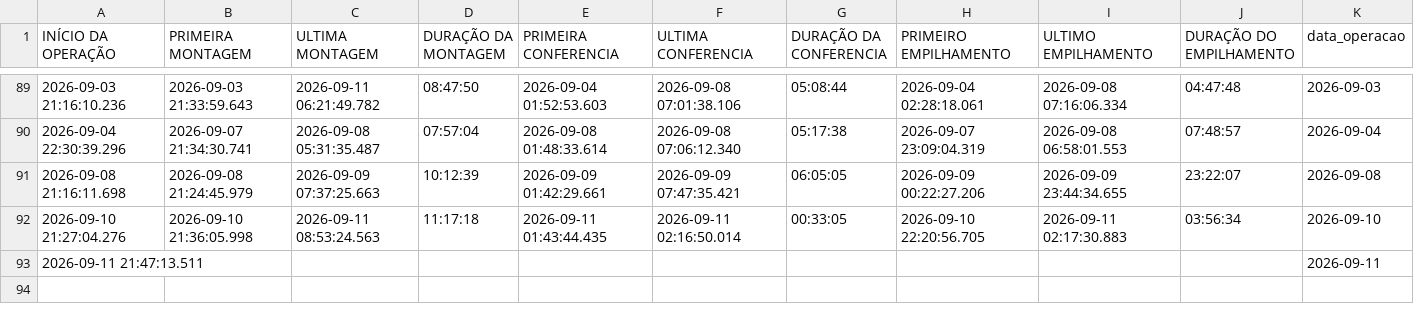
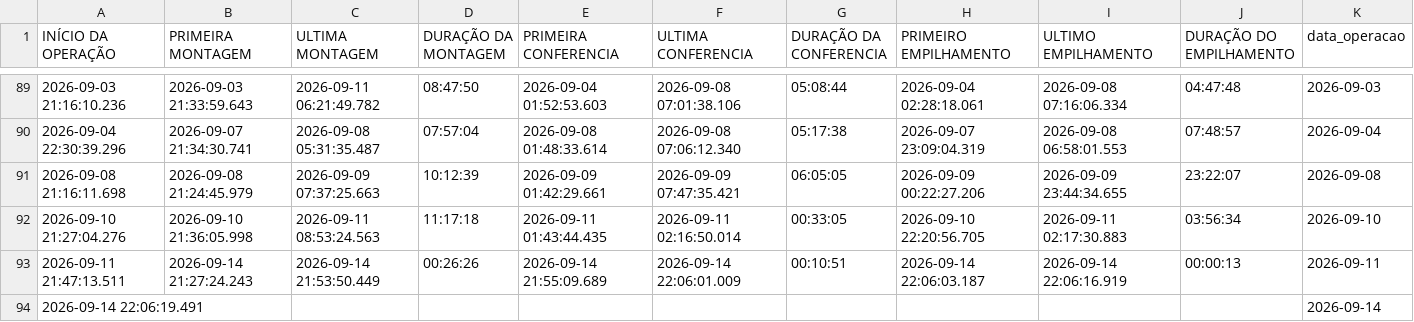
Before and after one commit to diogojfr/report-picking-process, a CSV file: data/tab_op_perfil.csv, drawn as a sheet; only a part is shown, gaps mark what is left out.

```diff
--- a/data/tab_op_perfil.csv
+++ b/data/tab_op_perfil.csv
@@ -92,2 +92,3 @@
 2026-09-10 21:27:04.276,2026-09-10 21:36:05.998,2026-09-11 08:53:24.563,"11:17:18",2026-09-11 01:43:44.435,2026-09-11 02:16:50.014,"00:33:05",2026-09-10 22:20:56.705,2026-09-11 02:17:30.883,"03:56:34","2026-09-10"
-2026-09-11 21:47:13.511,,,,,,,,,,"2026-09-11"
+2026-09-11 21:47:13.511,2026-09-14 21:27:24.243,2026-09-14 21:53:50.449,"00:26:26",2026-09-14 21:55:09.689,2026-09-14 22:06:01.009,"00:10:51",2026-09-14 22:06:03.187,2026-09-14 22:06:16.919,"00:00:13","2026-09-11"
+2026-09-14 22:06:19.491,,,,,,,,,,"2026-09-14"
```
Also changed, not shown: data/tab_duracao_operacao.csv, data/tab_loads.csv, 1 other file.
